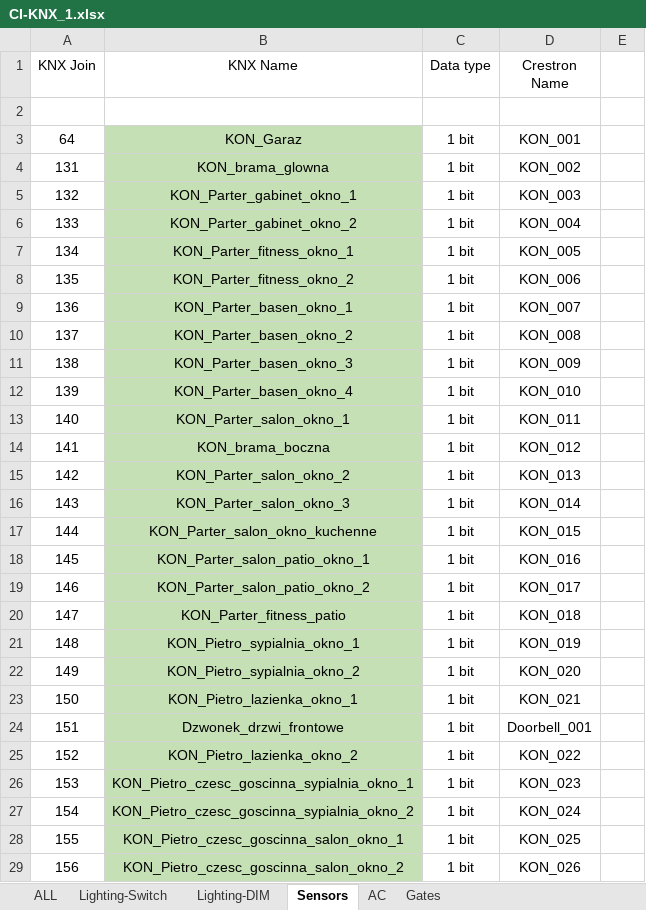
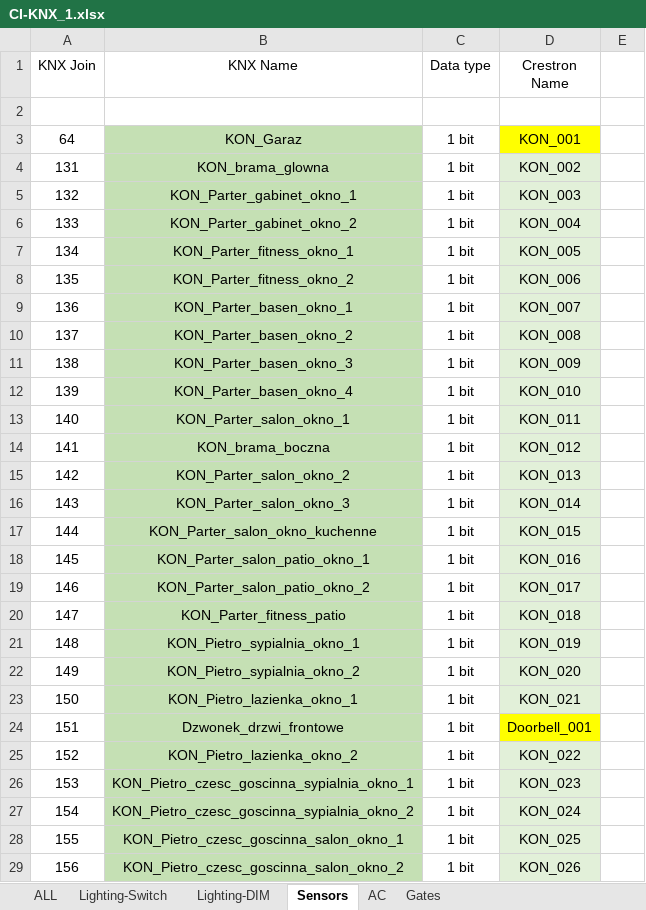
Before and after one commit to RBSystems/Crestron-10, an Excel workbook: Biskupice/dok/CI-KNX/CI-KNX_1.xlsx, sheet Sensors, drawn as a sheet; only a part is shown; values as stored, in another font and other column widths than the file's, no borders; the diff covers the shown part only; the diff names each change by its address in the sheet, - before the commit and + after, or states it on an @@ line.

```diff
--- a/Biskupice/dok/CI-KNX/CI-KNX_1.xlsx (sheet Sensors)
+++ b/Biskupice/dok/CI-KNX/CI-KNX_1.xlsx (sheet Sensors)
-D3 fill: none
+D3 fill: #FFFF00
-D4:D23 fill: none
+D4:D23 fill: #E2F0D9
-D24 fill: none
+D24 fill: #FFFF00
-D25:D29 fill: none
+D25:D29 fill: #E2F0D9
```
Also changed, not shown: cell formats elsewhere in this sheet, sheet Lighting-Switch, sheet Lighting-DIM, sheet AC, sheet Gates, Biskupice/dok/CI-KNX/CI-KNX_2.xlsx, Biskupice/dok/_SystemInfo_2023.xlsx, 11 other files.
